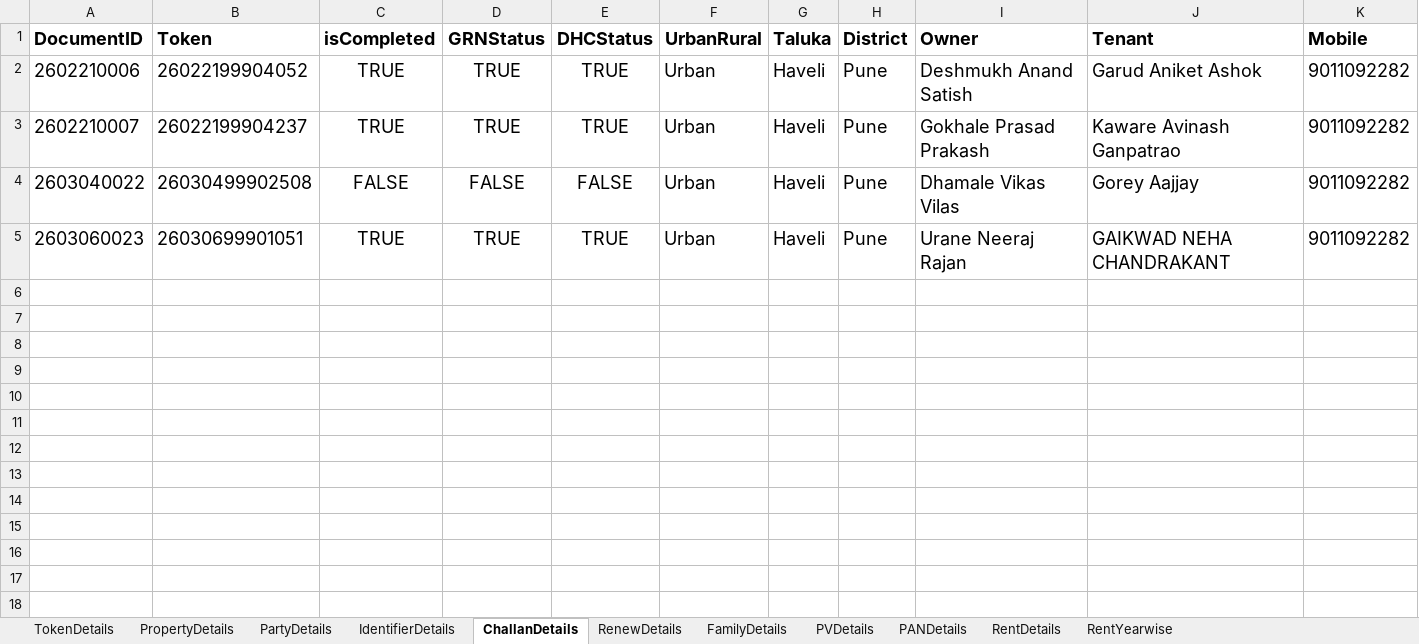
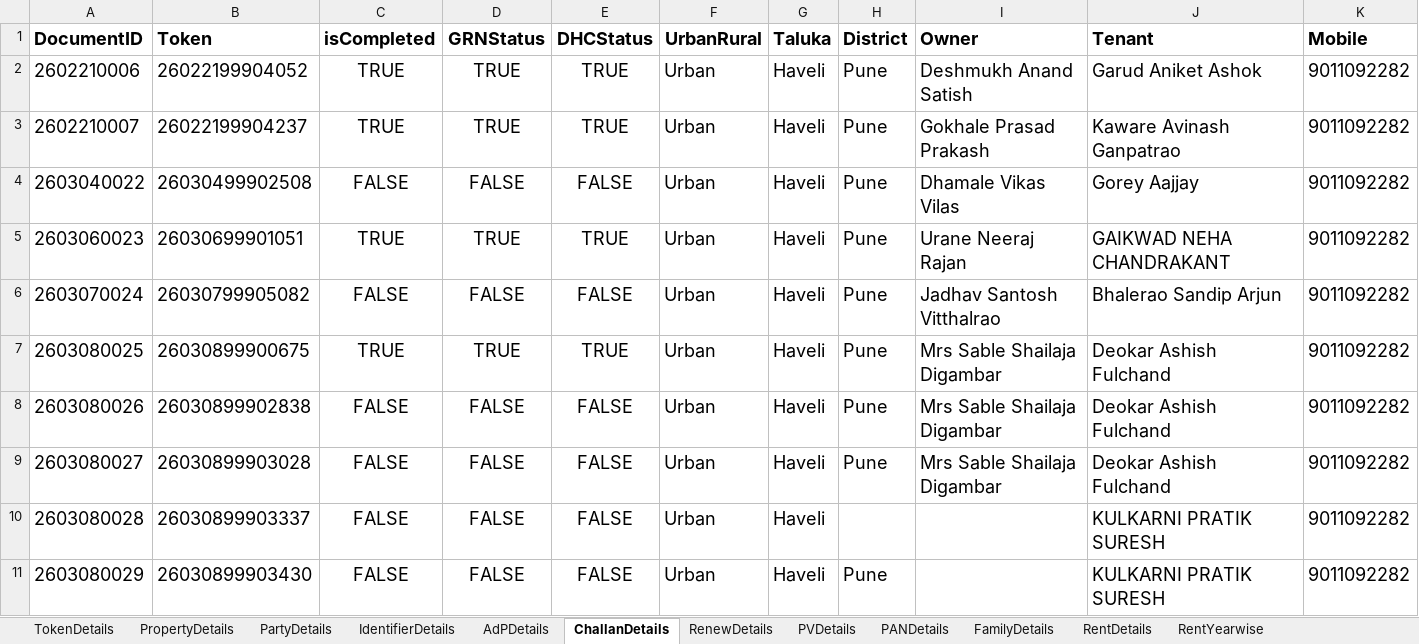
Before and after one commit to laxman-deokate-inferenz/UiPathAutomation, an Excel workbook: Check_Registered/Data/Documents/DataEntry.xlsx, sheet ChallanDetails, drawn as a sheet; only a part is shown; values as stored, in another font and other column widths than the file's, no borders; rows hold the shown columns only; the diff names each change by its address in the sheet, - before the commit and + after, or states it on an @@ line.

```diff
--- a/Check_Registered/Data/Documents/DataEntry.xlsx (sheet ChallanDetails)
+++ b/Check_Registered/Data/Documents/DataEntry.xlsx (sheet ChallanDetails)
+sheet tab: AdPDetails
@@ sheet tab order changed: TokenDetails | PropertyDetails | PartyDetails | IdentifierDetails | AdPDetails | ChallanDetails | RenewDetails | PVDetails | PANDetails | FamilyDetails | RentDetails | RentYearwise @@
+row 6: 2603070024 | 26030799905082 | FALSE | FALSE | FALSE | Urban | Haveli | Pune | Jadhav Santosh Vitthalrao | Bhalerao Sandip Arjun | 9011092282
+row 7: 2603080025 | 26030899900675 | TRUE | TRUE | TRUE | Urban | Haveli | Pune | Mrs Sable Shailaja Digambar | Deokar Ashish Fulchand | 9011092282
+row 8: 2603080026 | 26030899902838 | FALSE | FALSE | FALSE | Urban | Haveli | Pune | Mrs Sable Shailaja Digambar | Deokar Ashish Fulchand | 9011092282
+row 9: 2603080027 | 26030899903028 | FALSE | FALSE | FALSE | Urban | Haveli | Pune | Mrs Sable Shailaja Digambar | Deokar Ashish Fulchand | 9011092282
+row 10: 2603080028 | 26030899903337 | FALSE | FALSE | FALSE | Urban | Haveli |  |  | KULKARNI PRATIK SURESH | 9011092282
+row 11: 2603080029 | 26030899903430 | FALSE | FALSE | FALSE | Urban | Haveli | Pune |  | KULKARNI PRATIK SURESH | 9011092282
```
Also changed, not shown: sheet RentDetails, sheet FamilyDetails, sheet RenewDetails, sheet TokenDetails, sheet PartyDetails, sheet IdentifierDetails, 3 more sheets, 31 other files.
